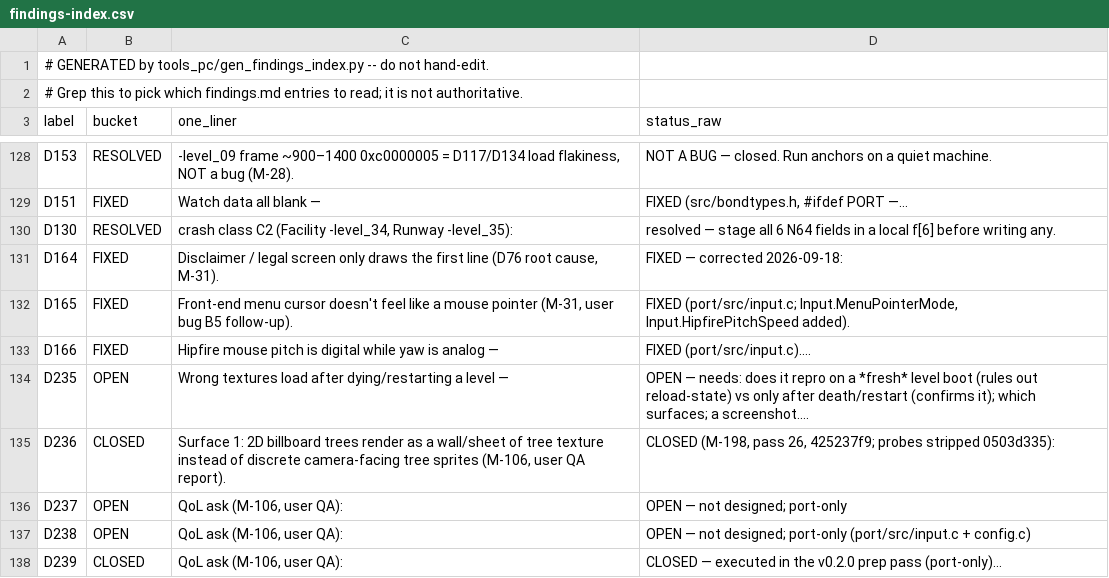
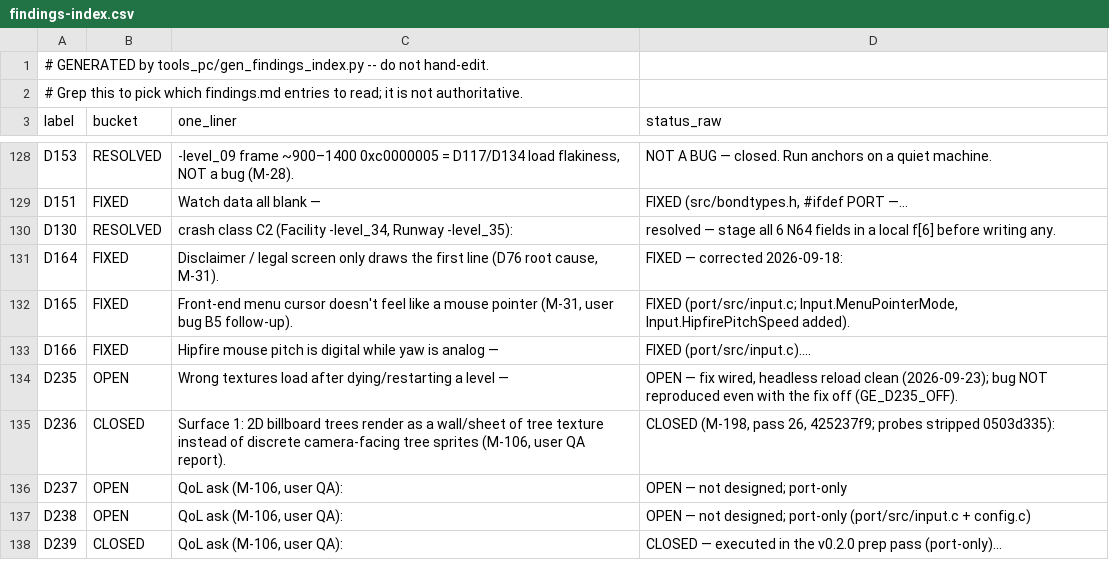
Before and after one commit to danturn/goldeneye-pc-port, a CSV file: docs/dev/findings-index.csv, drawn as a sheet; only a part is shown, gaps mark what is left out.

Commit message:
D235: headless reload verification; TEMP GE_D235_RELOAD / GE_D235_OFF harness
Scripted watch Abort on -level_09 -> title stage -> GE_D235_RELOAD re-enters
the level via bossSetLoadedStage() (the front end's mission-start call)
after a front-end dwell. With the fix: stale entries purged at every
transition; the reloaded level renders cleanly. A/B with GE_D235_OFF (reset
skipped): 588-788 stale entries survive yet all textures stay correct, for
both an identical and a divergent (intro skipped) first-load order. So the
reported trigger isn't captured headlessly on Bunker 1; the fix stays
correct by construction. D235 stays OPEN pending a real die -> mission
select -> restart playtest (A/B with GE_D235_OFF).

Both switches are TEMP, env-gated, inert when unset; bunker1 golden 3/3.

```diff
--- a/docs/dev/findings-index.csv
+++ b/docs/dev/findings-index.csv
@@ -133,3 +133,3 @@ D165,FIXED,"Front-end menu cursor doesn't feel like a mouse pointer (M-31, user
 D166,FIXED,Hipfire mouse pitch is digital while yaw is analog —,FIXED (port/src/input.c).…
-D235,OPEN,Wrong textures load after dying/restarting a level —,OPEN — needs: does it repro on a *fresh* level boot (rules out reload-state) vs only after death/restart (confirms it); which surfaces; a screenshot.…
+D235,OPEN,Wrong textures load after dying/restarting a level —,"OPEN — fix wired, headless reload clean (2026-09-23); bug NOT reproduced even with the fix off (GE_D235_OFF)."
 D236,CLOSED,"Surface 1: 2D billboard trees render as a wall/sheet of tree texture instead of discrete camera-facing tree sprites (M-106, user QA report).","CLOSED (M-198, pass 26, 425237f9; probes stripped 0503d335):"
```
Also changed, not shown: 3 other files.
